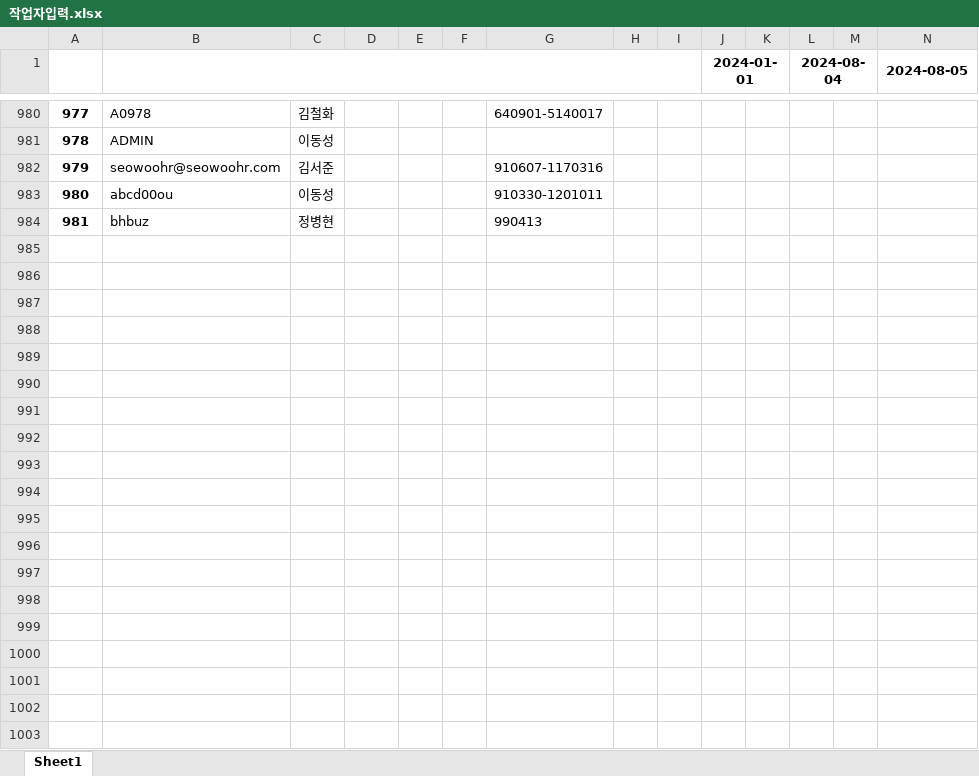
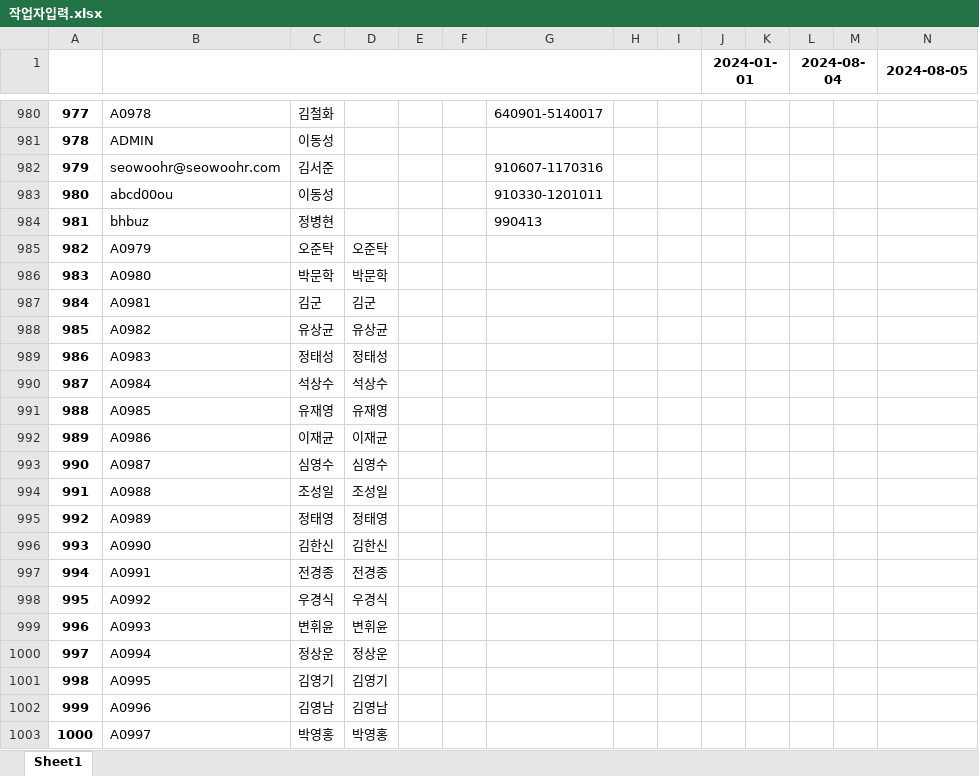
Before and after one commit to abcd00ou/Dong.github.io, an Excel workbook: static/data/작업공수/작업자입력.xlsx, sheet Sheet1, drawn as a sheet; only a part is shown, gaps mark what is left out; values as stored, in another font and other column widths than the file's, no borders; rows hold the shown columns only; the diff covers the shown part only; the diff names each change by its address in the sheet, - before the commit and + after, or states it on an @@ line.

```diff
--- a/static/data/작업공수/작업자입력.xlsx (sheet Sheet1)
+++ b/static/data/작업공수/작업자입력.xlsx (sheet Sheet1)
+row 985: 982 | A0979 | 오준탁 | 오준탁
+row 986: 983 | A0980 | 박문학 | 박문학
+row 987: 984 | A0981 | 김군 | 김군
+row 988: 985 | A0982 | 유상균 | 유상균
+row 989: 986 | A0983 | 정태성 | 정태성
+row 990: 987 | A0984 | 석상수 | 석상수
+row 991: 988 | A0985 | 유재영 | 유재영
+row 992: 989 | A0986 | 이재균 | 이재균
+row 993: 990 | A0987 | 심영수 | 심영수
+row 994: 991 | A0988 | 조성일 | 조성일
+row 995: 992 | A0989 | 정태영 | 정태영
+row 996: 993 | A0990 | 김한신 | 김한신
+row 997: 994 | A0991 | 전경종 | 전경종
+row 998: 995 | A0992 | 우경식 | 우경식
+row 999: 996 | A0993 | 변휘윤 | 변휘윤
+row 1000: 997 | A0994 | 정상운 | 정상운
+row 1001: 998 | A0995 | 김영기 | 김영기
+row 1002: 999 | A0996 | 김영남 | 김영남
+row 1003: 1000 | A0997 | 박영홍 | 박영홍
```
Also changed, not shown: 43 added rows elsewhere in this sheet, static/data/INSA_DB.xlsx, 22 other files.
